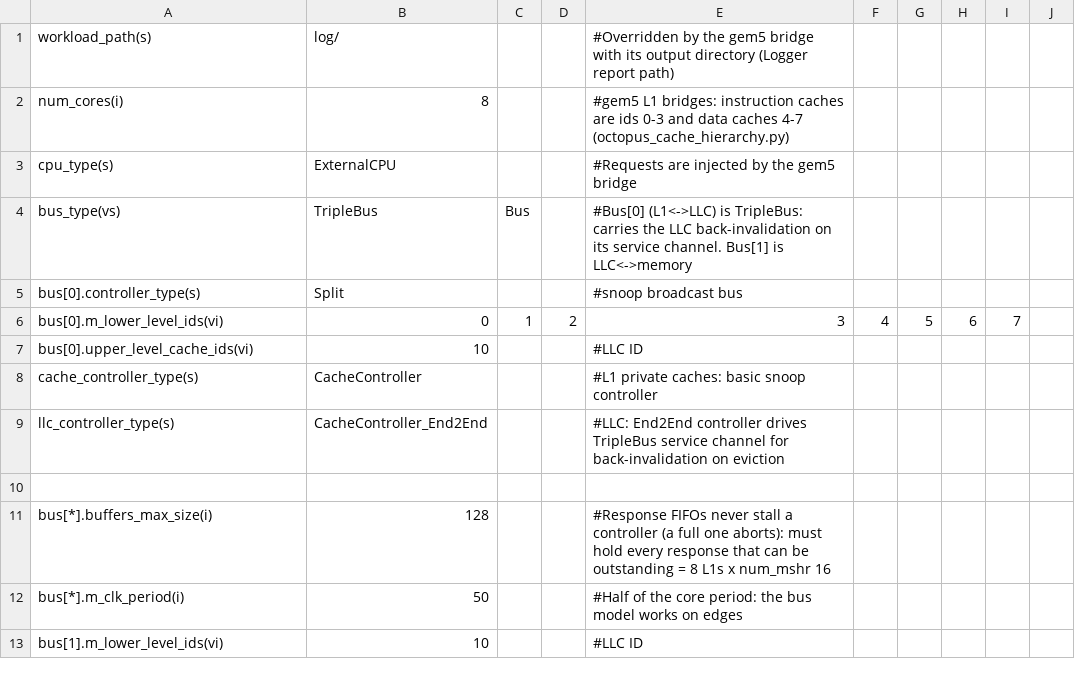
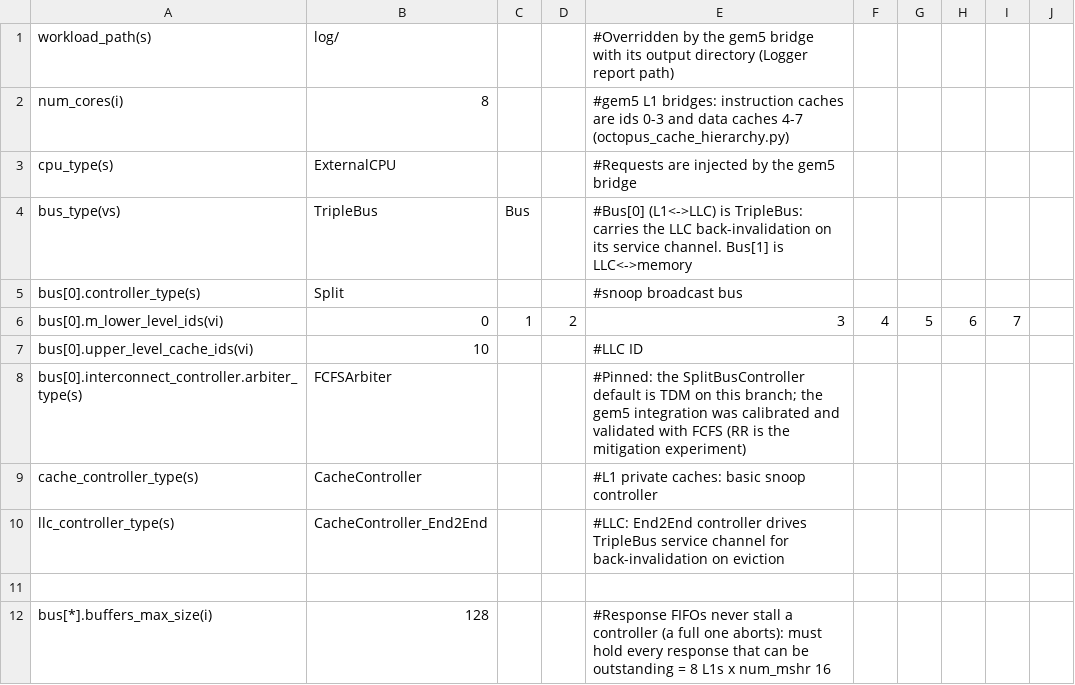
Before and after one commit to FanosResearch/OctopusSimulator, a CSV file: configuration/SystemConfigurations/MultiCoreSystem_gem5.csv, drawn as a sheet; only a part is shown; the shorter side is filled out with more unchanged rows.

Commit message:
docs: when line state and line data come apart; gem5 preset pins FCFS
docs/StateAndData.md lists the situations in which a data-array latency
separates a line's state change from its data access: what goes wrong in
each, whether the presets on this branch reach it, and what handles it
(whole-message deferral, line_interlock, pushFrontOrdered, the pipelined
model's register bypass, the directory fixes), plus what real data adds in
the gem5 integration and a settings table.

MultiCoreSystem_gem5.csv pins bus[0]'s arbiter to FCFS: the
SplitBusController default is TDM on this branch, and the gem5 integration
was calibrated and validated with FCFS.

Prepared with Claude Code (Claude Opus 5.5).

```diff
--- a/configuration/SystemConfigurations/MultiCoreSystem_gem5.csv
+++ b/configuration/SystemConfigurations/MultiCoreSystem_gem5.csv
@@ -7,2 +7,3 @@ bus[0].m_lower_level_ids(vi),0,1,2,3,4,5,6,7
 bus[0].upper_level_cache_ids(vi),10,,,#LLC ID
+bus[0].interconnect_controller.arbiter_type(s),FCFSArbiter,,,#Pinned: the SplitBusController default is TDM on this branch; the gem5 integration was calibrated and validated with FCFS (RR is the mitigation experiment),,
 cache_controller_type(s),CacheController,,,#L1 private caches: basic snoop controller,,
```
Also changed, not shown: 1 other file.
